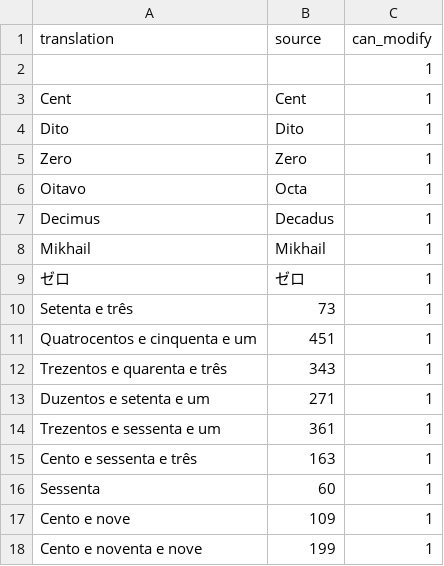
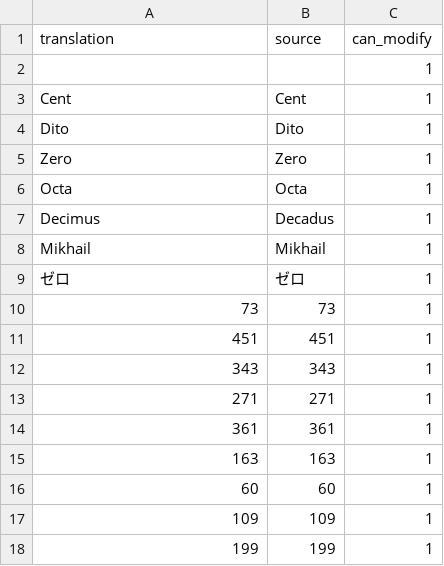
Before and after one commit to Arekushi/drakengard-3-pt-br-translation, a CSV file: texts/translation/C_5011_Name.csv, drawn as a sheet.

```diff
--- a/texts/translation/C_5011_Name.csv
+++ b/texts/translation/C_5011_Name.csv
@@ -5,3 +5,3 @@
 "Zero","Zero","1"
-"Oitavo","Octa","1"
+"Octa","Octa","1"
 "Decimus","Decadus","1"
@@ -9,10 +9,10 @@
 "ゼロ","ゼロ","1"
-"Setenta e três","73","1"
-"Quatrocentos e cinquenta e um","451","1"
-"Trezentos e quarenta e três","343","1"
-"Duzentos e setenta e um","271","1"
-"Trezentos e sessenta e um","361","1"
-"Cento e sessenta e três","163","1"
-"Sessenta","60","1"
-"Cento e nove","109","1"
-"Cento e noventa e nove","199","1"
+"73","73","1"
+"451","451","1"
+"343","343","1"
+"271","271","1"
+"361","361","1"
+"163","163","1"
+"60","60","1"
+"109","109","1"
+"199","199","1"
```
Also changed, not shown: texts/translation/M_0010.csv, 2 other files.
